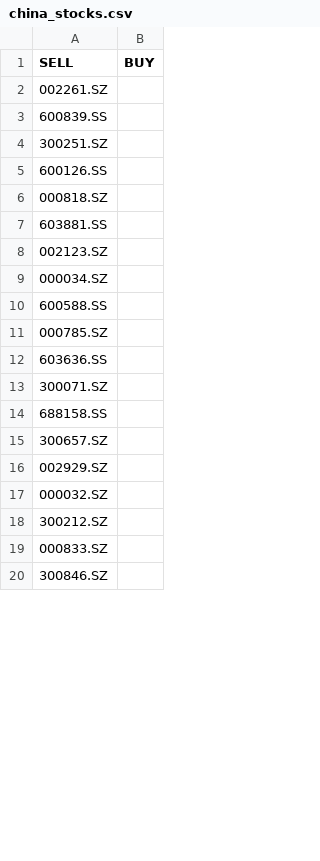
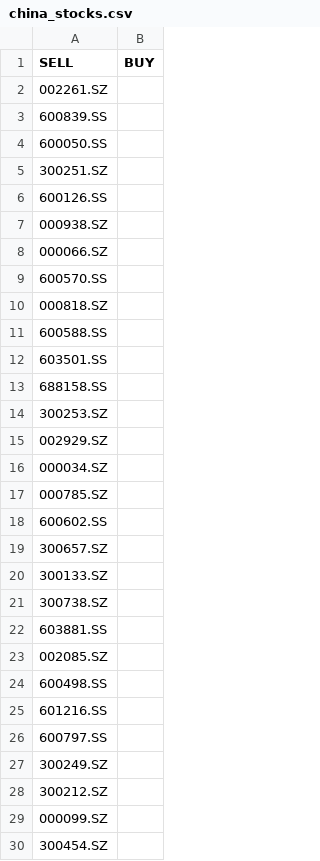
Before and after one commit to stockseer/stockseer.github.io, a CSV file: china_stocks.csv, drawn as a sheet; only a part is shown; the diff covers the shown part only.

Commit message:
data

```diff
--- a/china_stocks.csv
+++ b/china_stocks.csv
@@ -3,18 +3,28 @@ SELL,BUY
 600839.SS,
+600050.SS,
 300251.SZ,
 600126.SS,
+000938.SZ,
+000066.SZ,
+600570.SS,
 000818.SZ,
+600588.SS,
+603501.SS,
+688158.SS,
+300253.SZ,
+002929.SZ,
+000034.SZ,
+000785.SZ,
+600602.SS,
+300657.SZ,
+300133.SZ,
+300738.SZ,
 603881.SS,
-002123.SZ,
-000034.SZ,
-600588.SS,
-000785.SZ,
-603636.SS,
-300071.SZ,
-688158.SS,
-300657.SZ,
-002929.SZ,
-000032.SZ,
+002085.SZ,
+600498.SS,
+601216.SS,
+600797.SS,
+300249.SZ,
 300212.SZ,
-000833.SZ,
-300846.SZ,
+000099.SZ,
+300454.SZ,
```
Also changed, not shown: 14 removed rows and 1 edited cell elsewhere in this file, 1 other file.
